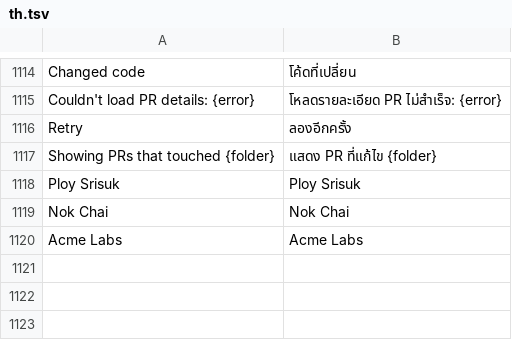
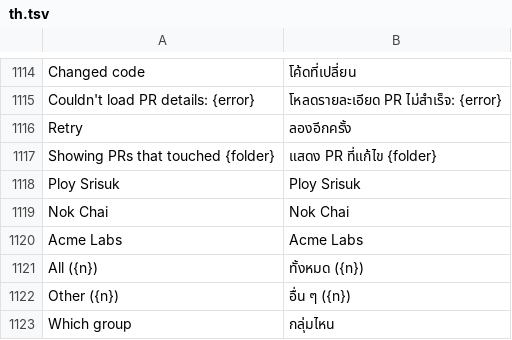
Before and after one commit to moonmangit/sigit, a TSV file: assets/i18n/th.tsv, drawn as a sheet; only a part is shown, gaps mark what is left out; the diff names each change by its address in the sheet, - before the commit and + after, or states it on an @@ line.

```diff
--- a/assets/i18n/th.tsv
+++ b/assets/i18n/th.tsv
+row 1121: All ({n}) | ทั้งหมด ({n})
+row 1122: Other ({n}) | อื่น ๆ ({n})
+row 1123: Which group | กลุ่มไหน
```
Also changed, not shown: 2 other files.
